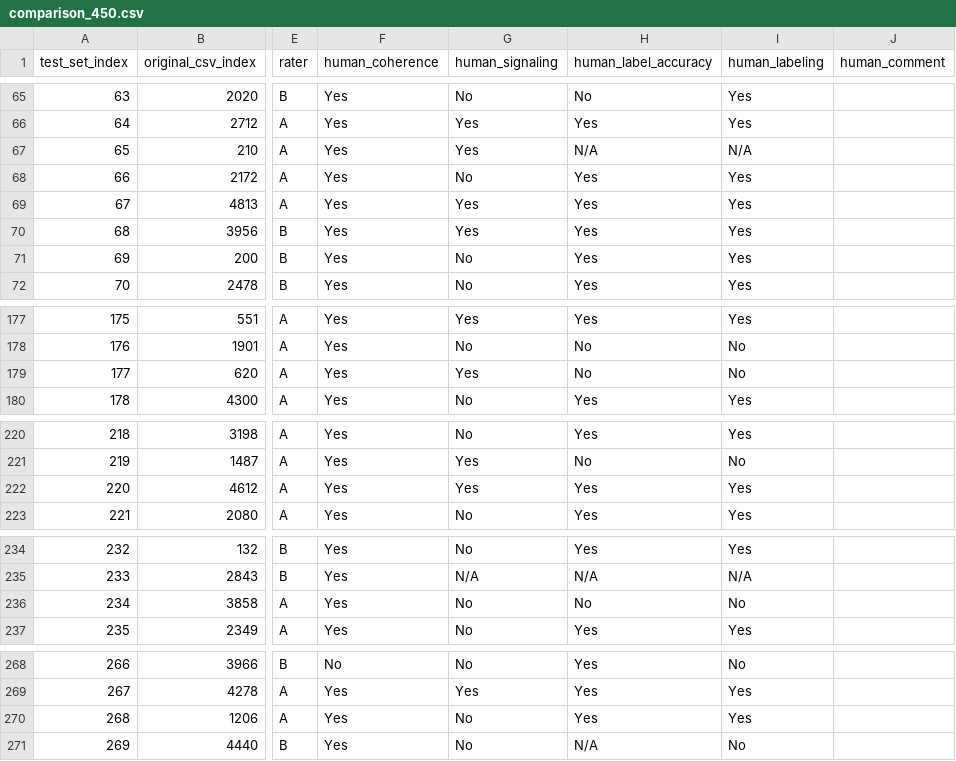
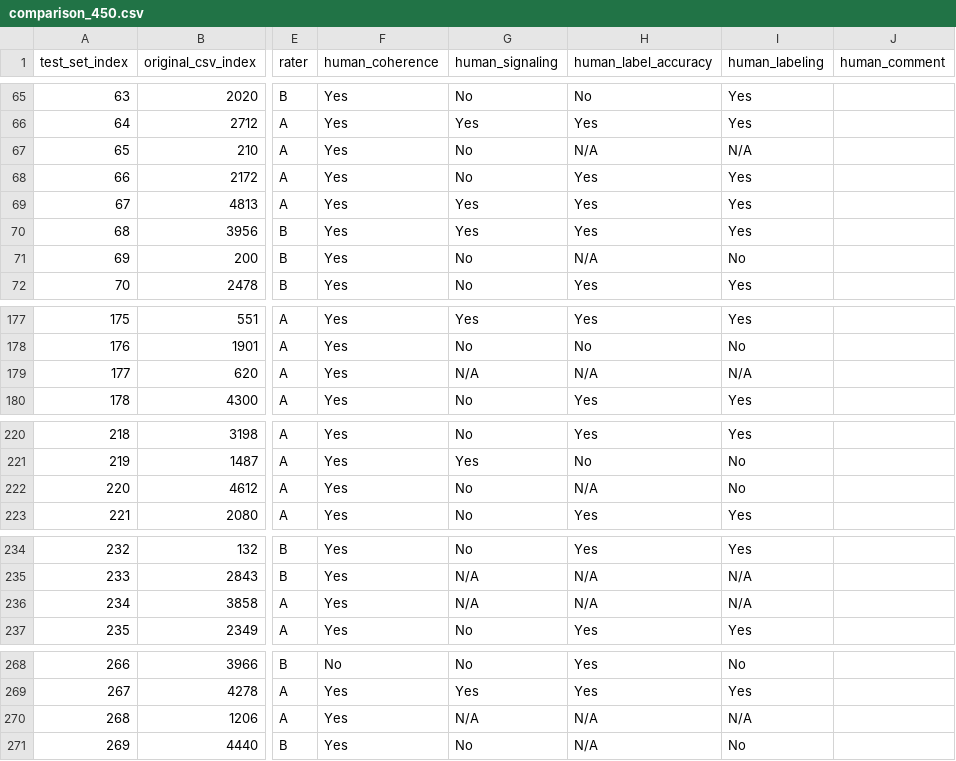
Before and after one commit to vishalku02/diagrams_auto_eval, a CSV file: data/comparison_450.csv, drawn as a sheet; only a part is shown, gaps mark what is left out; the diff covers the shown part only; the diff names each change by its address in the sheet, - before the commit and + after, or states it on an @@ line.

```diff
--- a/data/comparison_450.csv
+++ b/data/comparison_450.csv
-G67 (human_signaling): Yes
+G67 (human_signaling): No
-H71 (human_label_accuracy): Yes
+H71 (human_label_accuracy): N/A
-I71 (human_labeling): Yes
+I71 (human_labeling): No
-G179 (human_signaling): Yes
+G179 (human_signaling): N/A
-H179 (human_label_accuracy): No
+H179 (human_label_accuracy): N/A
-I179 (human_labeling): No
+I179 (human_labeling): N/A
-G222 (human_signaling): Yes
+G222 (human_signaling): No
-H222 (human_label_accuracy): Yes
+H222 (human_label_accuracy): N/A
-I222 (human_labeling): Yes
+I222 (human_labeling): No
-G236 (human_signaling): No
+G236 (human_signaling): N/A
-H236 (human_label_accuracy): No
+H236 (human_label_accuracy): N/A
-I236 (human_labeling): No
+I236 (human_labeling): N/A
-G270 (human_signaling): No
+G270 (human_signaling): N/A
-H270 (human_label_accuracy): Yes
+H270 (human_label_accuracy): N/A
-I270 (human_labeling): Yes
+I270 (human_labeling): N/A
```
Also changed, not shown: 36 edited cells elsewhere in this file, data/comparison_combined.csv, data/comparison_rater_A.csv, 4 other files.
